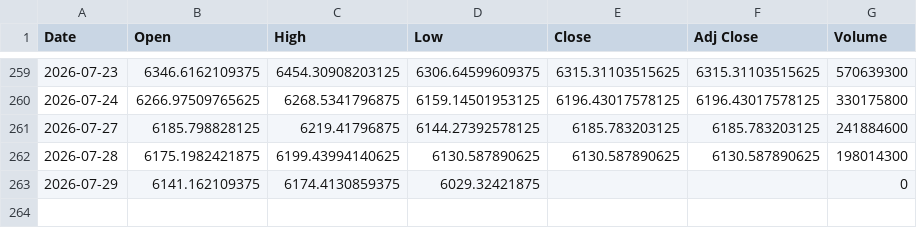
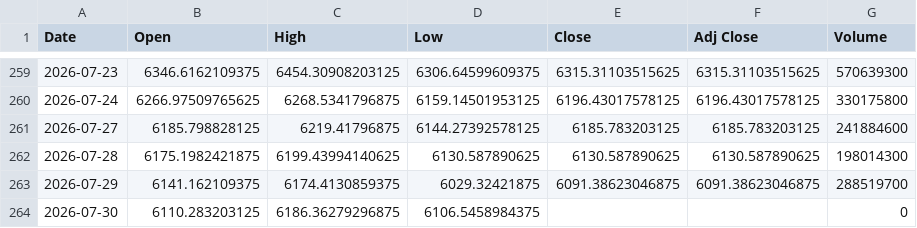
Before and after one commit to SeedFlora/idx-daily-data, a CSV file: data/JKSE.csv, drawn as a sheet; only a part is shown, gaps mark what is left out.

Commit message:
data(IDX): 2026-07-30

```diff
--- a/data/JKSE.csv
+++ b/data/JKSE.csv
@@ -262,2 +262,3 @@ Date,Open,High,Low,Close,Adj Close,Volume
 2026-07-28,6175.1982421875,6199.43994140625,6130.587890625,6130.587890625,6130.587890625,198014300
-2026-07-29,6141.162109375,6174.4130859375,6029.32421875,,,0
+2026-07-29,6141.162109375,6174.4130859375,6029.32421875,6091.38623046875,6091.38623046875,288519700
+2026-07-30,6110.283203125,6186.36279296875,6106.5458984375,,,0
```
Also changed, not shown: data/ASII.JK.csv, data/BBCA.JK.csv, 3 other files.
